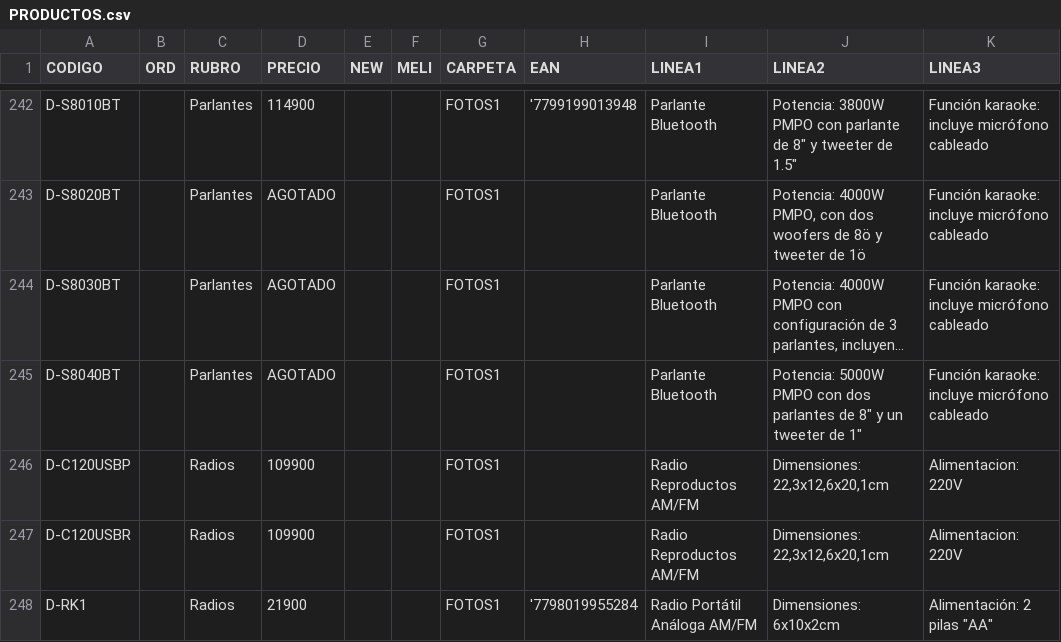
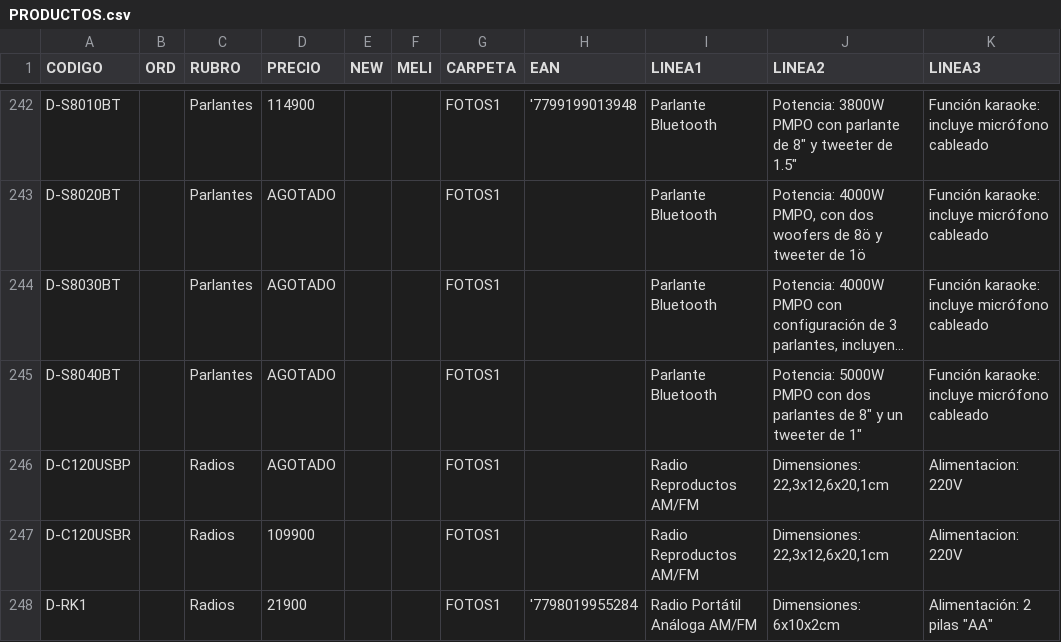
Before and after one commit to DaihatsuHub/CATALOGO-GENERAL, a CSV file: PRODUCTOS.csv, drawn as a sheet; only a part is shown, gaps mark what is left out; long unchanged cells end in …; the diff names each change by its address in the sheet, - before the commit and + after, or states it on an @@ line.

Commit message:
Add files via upload

```diff
--- a/PRODUCTOS.csv
+++ b/PRODUCTOS.csv
-D246 (PRECIO): 109900
+D246 (PRECIO): AGOTADO
```
